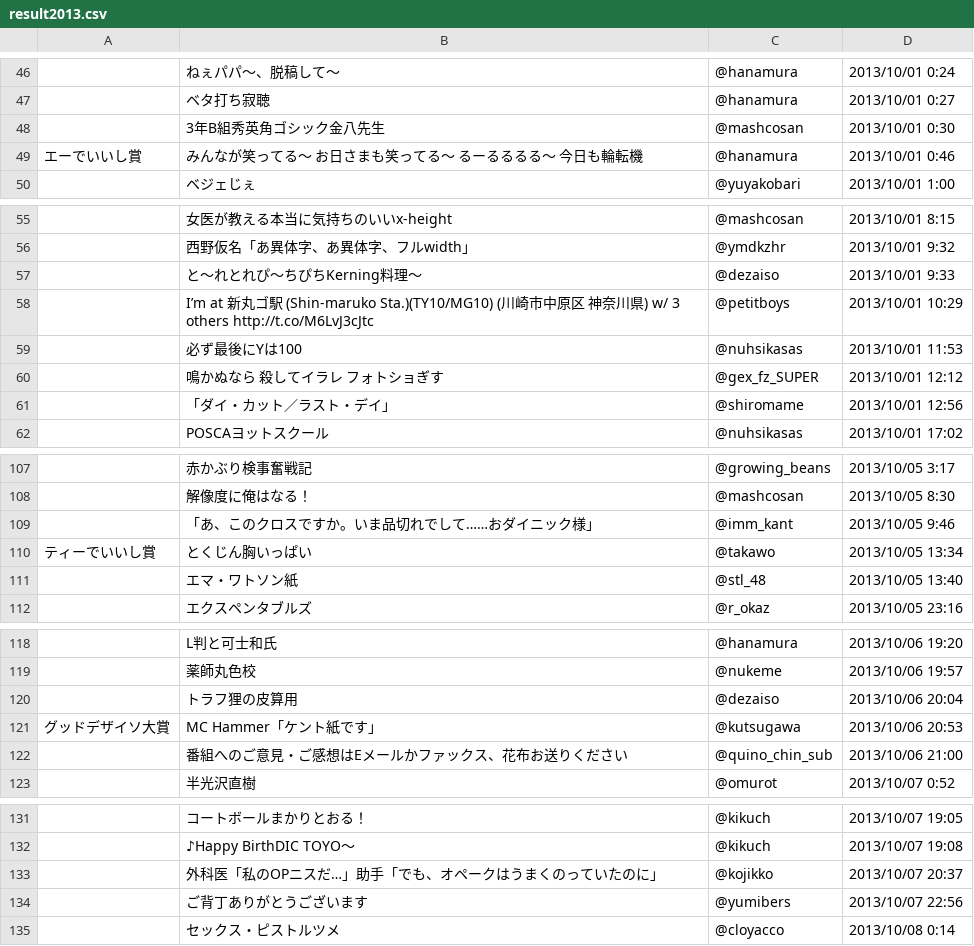
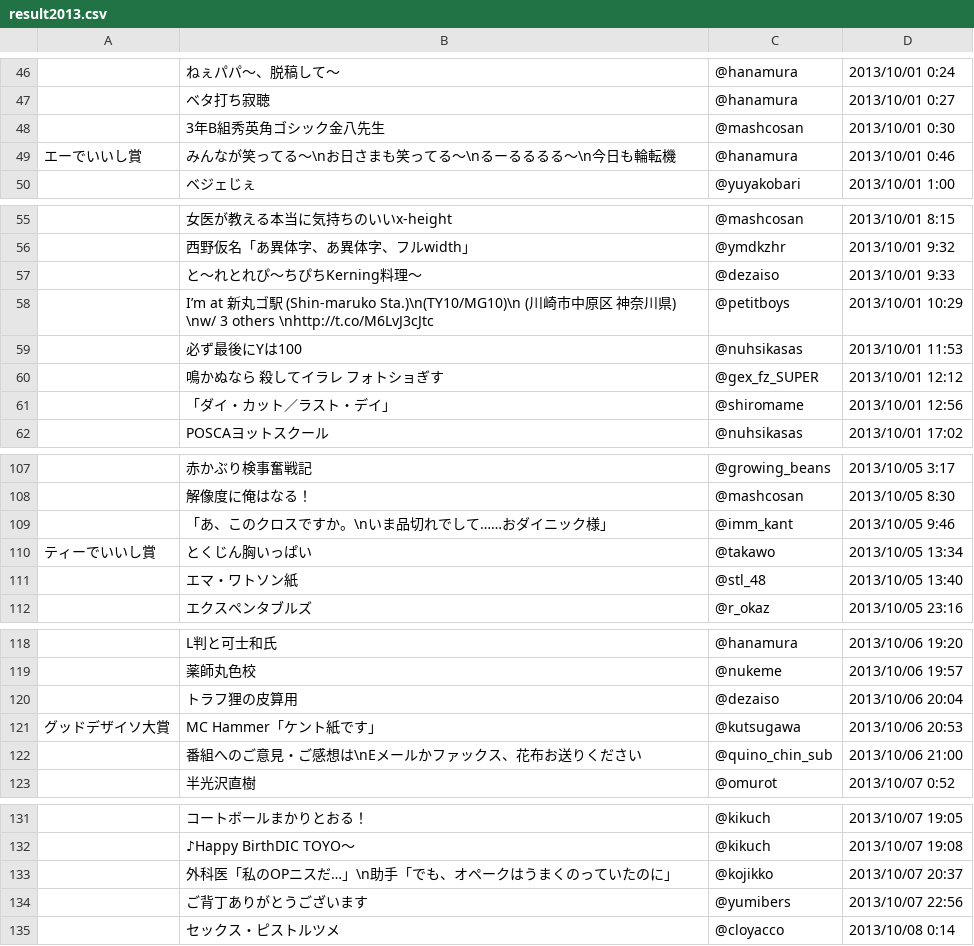
Before and after one commit to Cookedjp/gooddezaiso2014, a CSV file: fla/data/result2013.csv, drawn as a sheet; only a part is shown, gaps mark what is left out; the diff covers the shown part only.

```diff
--- a/fla/data/result2013.csv
+++ b/fla/data/result2013.csv
@@ -48,3 +48,3 @@
 ,3年B組秀英角ゴシック金八先生,@mashcosan,2013/10/01 0:30
-エーでいいし賞,みんなが笑ってる〜 お日さまも笑ってる〜 るーるるるる〜 今日も輪転機,@hanamura,2013/10/01 0:46
+エーでいいし賞,みんなが笑ってる〜\nお日さまも笑ってる〜\nるーるるるる〜\n今日も輪転機,@hanamura,2013/10/01 0:46
 ,ベジェじぇ,@yuyakobari,2013/10/01 1:00
@@ -57,3 +57,3 @@
 ,と～れとれぴ～ちぴちKerning料理～,@dezaiso,2013/10/01 9:33
-,I’m at 新丸ゴ駅 (Shin-maruko Sta.)(TY10/MG10) (川崎市中原区 神奈川県) w/ 3 others http://t.co/M6LvJ3cJtc,@petitboys,2013/10/01 10:29
+,I’m at 新丸ゴ駅 (Shin-maruko Sta.)\n(TY10/MG10)\n (川崎市中原区 神奈川県) \nw/ 3 others \nhttp://t.co/M6LvJ3cJtc,@petitboys,2013/10/01 10:29
 ,必ず最後にYは100,@nuhsikasas,2013/10/01 11:53
@@ -108,3 +108,3 @@
 ,解像度に俺はなる！,@mashcosan,2013/10/05 8:30
-,「あ、このクロスですか。いま品切れでして……おダイニック様」,@imm_kant,2013/10/05 9:46
+,「あ、このクロスですか。\nいま品切れでして……おダイニック様」,@imm_kant,2013/10/05 9:46
 ティーでいいし賞,とくじん胸いっぱい,@takawo,2013/10/05 13:34
@@ -121,3 +121,3 @@
 グッドデザイソ大賞,MC Hammer「ケント紙です」,@kutsugawa,2013/10/06 20:53
-,番組へのご意見・ご感想はEメールかファックス、花布お送りください,@quino_chin_sub,2013/10/06 21:00
+,番組へのご意見・ご感想は\nEメールかファックス、花布お送りください,@quino_chin_sub,2013/10/06 21:00
 ,半光沢直樹,@omurot,2013/10/07 0:52
@@ -132,3 +132,3 @@
 ,♪Happy BirthDIC TOYO〜,@kikuch,2013/10/07 19:08
-,外科医「私のOPニスだ…」助手「でも、オペークはうまくのっていたのに」,@kojikko,2013/10/07 20:37
+,外科医「私のOPニスだ…」\n助手「でも、オペークはうまくのっていたのに」,@kojikko,2013/10/07 20:37
 ,ご背丁ありがとうございます,@yumibers,2013/10/07 22:56
```
Also changed, not shown: 16 edited cells elsewhere in this file, 3 other files.
